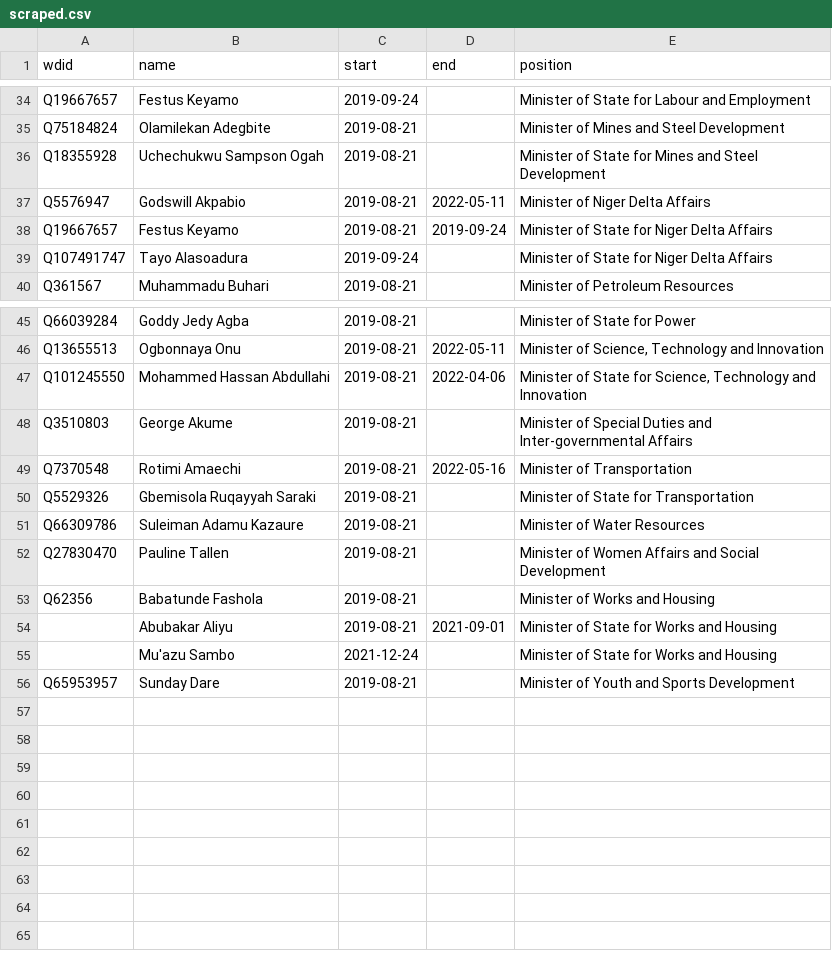
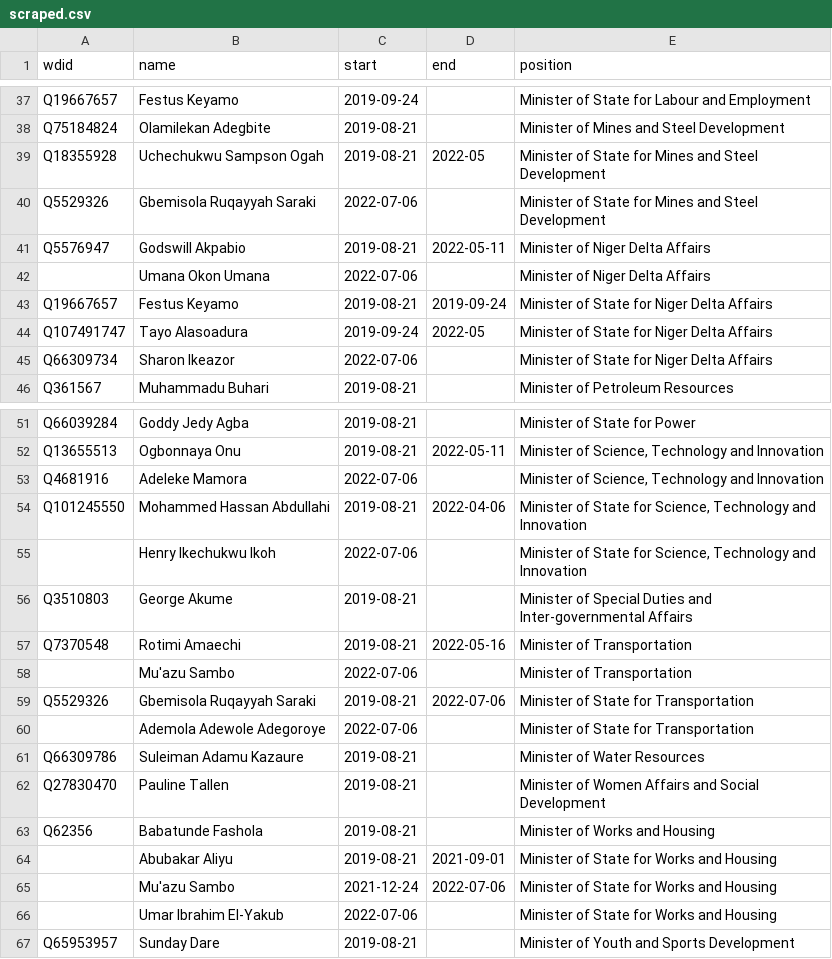
Before and after one commit to every-politician-scrapers/nigeria, a CSV file: sources/cabinet-buhari-2/scraped.csv, drawn as a sheet; only a part is shown, gaps mark what is left out; the diff covers the shown part only.

```diff
--- a/sources/cabinet-buhari-2/scraped.csv
+++ b/sources/cabinet-buhari-2/scraped.csv
@@ -35,6 +38,9 @@ Q19667657,Festus Keyamo,2019-09-24,,Minister of State for Labour and Employment
 Q75184824,Olamilekan Adegbite,2019-08-21,,Minister of Mines and Steel Development
-Q18355928,Uchechukwu Sampson Ogah,2019-08-21,,Minister of State for Mines and Steel Development
+Q18355928,Uchechukwu Sampson Ogah,2019-08-21,2022-05,Minister of State for Mines and Steel Development
+Q5529326,Gbemisola Ruqayyah Saraki,2022-07-06,,Minister of State for Mines and Steel Development
 Q5576947,Godswill Akpabio,2019-08-21,2022-05-11,Minister of Niger Delta Affairs
+,Umana Okon Umana,2022-07-06,,Minister of Niger Delta Affairs
 Q19667657,Festus Keyamo,2019-08-21,2019-09-24,Minister of State for Niger Delta Affairs
-Q107491747,Tayo Alasoadura,2019-09-24,,Minister of State for Niger Delta Affairs
+Q107491747,Tayo Alasoadura,2019-09-24,2022-05,Minister of State for Niger Delta Affairs
+Q66309734,Sharon Ikeazor,2022-07-06,,Minister of State for Niger Delta Affairs
 Q361567,Muhammadu Buhari,2019-08-21,,Minister of Petroleum Resources
@@ -46,6 +52,10 @@ Q66039284,Goddy Jedy Agba,2019-08-21,,Minister of State for Power
 Q13655513,Ogbonnaya Onu,2019-08-21,2022-05-11,"Minister of Science, Technology and Innovation"
+Q4681916,Adeleke Mamora,2022-07-06,,"Minister of Science, Technology and Innovation"
 Q101245550,Mohammed Hassan Abdullahi,2019-08-21,2022-04-06,"Minister of State for Science, Technology and Innovation"
+,Henry Ikechukwu Ikoh,2022-07-06,,"Minister of State for Science, Technology and Innovation"
 Q3510803,George Akume,2019-08-21,,Minister of Special Duties and Inter-governmental Affairs
 Q7370548,Rotimi Amaechi,2019-08-21,2022-05-16,Minister of Transportation
-Q5529326,Gbemisola Ruqayyah Saraki,2019-08-21,,Minister of State for Transportation
+,Mu'azu Sambo,2022-07-06,,Minister of Transportation
+Q5529326,Gbemisola Ruqayyah Saraki,2019-08-21,2022-07-06,Minister of State for Transportation
+,Ademola Adewole Adegoroye,2022-07-06,,Minister of State for Transportation
 Q66309786,Suleiman Adamu Kazaure,2019-08-21,,Minister of Water Resources
@@ -54,3 +64,4 @@ Q62356,Babatunde Fashola,2019-08-21,,Minister of Works and Housing
 ,Abubakar Aliyu,2019-08-21,2021-09-01,Minister of State for Works and Housing
-,Mu'azu Sambo,2021-12-24,,Minister of State for Works and Housing
+,Mu'azu Sambo,2021-12-24,2022-07-06,Minister of State for Works and Housing
+,Umar Ibrahim El-Yakub,2022-07-06,,Minister of State for Works and Housing
 Q65953957,Sunday Dare,2019-08-21,,Minister of Youth and Sports Development
```
Also changed, not shown: 3 added rows and 2 edited cells elsewhere in this file, sources/cabinet-buhari-2/diff.csv, sources/cabinet-official/diff.csv, 2 other files.
